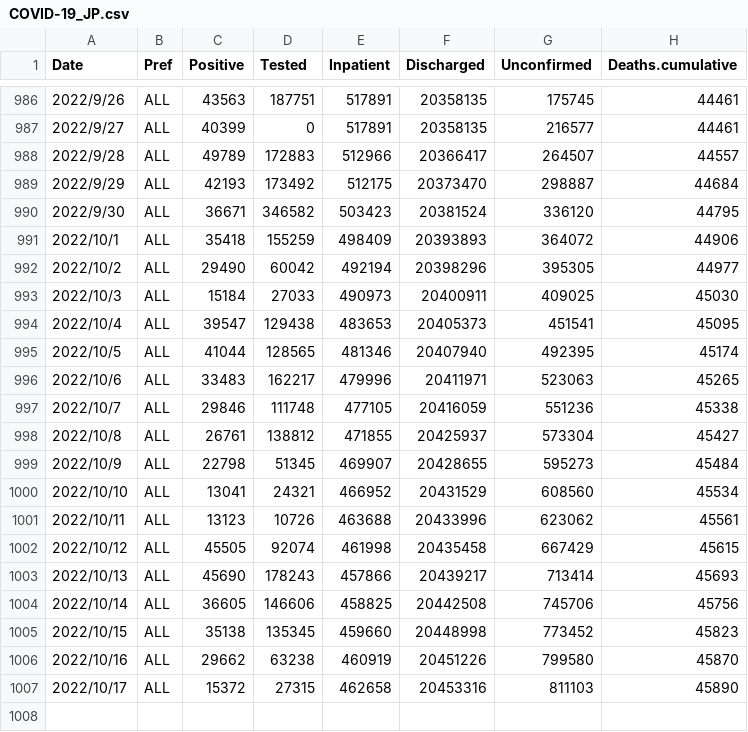
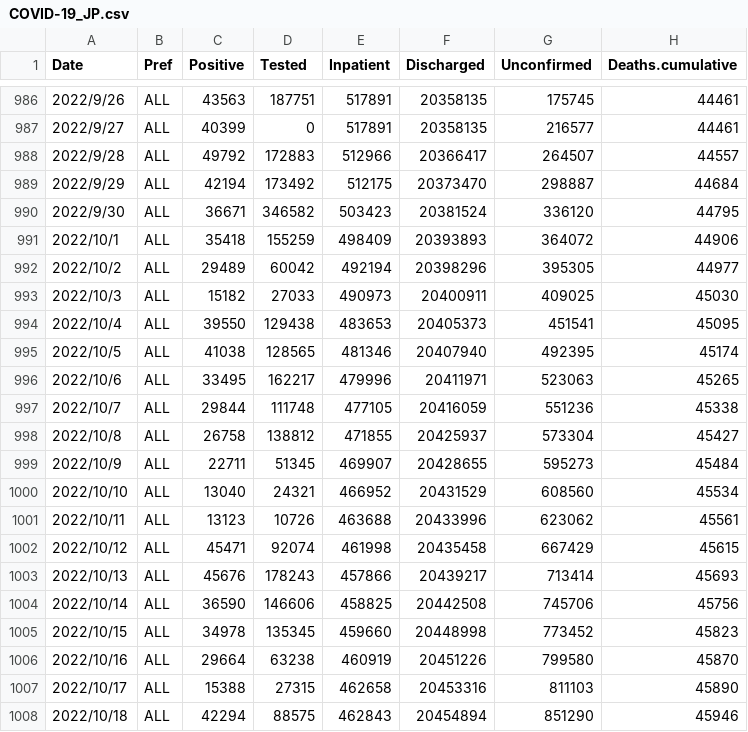
Before and after one commit to u-10bei/u-10bei.github.io, a CSV file: datas/COVID-19_JP.csv, drawn as a sheet; only a part is shown, gaps mark what is left out.

```diff
--- a/datas/COVID-19_JP.csv
+++ b/datas/COVID-19_JP.csv
@@ -987,21 +987,22 @@ Date,Pref,Positive,Tested,Inpatient,Discharged,Unconfirmed,Deaths.cumulative
 2022/9/27,ALL,40399,0,517891,20358135,216577,44461
-2022/9/28,ALL,49789,172883,512966,20366417,264507,44557
-2022/9/29,ALL,42193,173492,512175,20373470,298887,44684
+2022/9/28,ALL,49792,172883,512966,20366417,264507,44557
+2022/9/29,ALL,42194,173492,512175,20373470,298887,44684
 2022/9/30,ALL,36671,346582,503423,20381524,336120,44795
 2022/10/1,ALL,35418,155259,498409,20393893,364072,44906
-2022/10/2,ALL,29490,60042,492194,20398296,395305,44977
-2022/10/3,ALL,15184,27033,490973,20400911,409025,45030
-2022/10/4,ALL,39547,129438,483653,20405373,451541,45095
-2022/10/5,ALL,41044,128565,481346,20407940,492395,45174
-2022/10/6,ALL,33483,162217,479996,20411971,523063,45265
-2022/10/7,ALL,29846,111748,477105,20416059,551236,45338
-2022/10/8,ALL,26761,138812,471855,20425937,573304,45427
-2022/10/9,ALL,22798,51345,469907,20428655,595273,45484
-2022/10/10,ALL,13041,24321,466952,20431529,608560,45534
+2022/10/2,ALL,29489,60042,492194,20398296,395305,44977
+2022/10/3,ALL,15182,27033,490973,20400911,409025,45030
+2022/10/4,ALL,39550,129438,483653,20405373,451541,45095
+2022/10/5,ALL,41038,128565,481346,20407940,492395,45174
+2022/10/6,ALL,33495,162217,479996,20411971,523063,45265
+2022/10/7,ALL,29844,111748,477105,20416059,551236,45338
+2022/10/8,ALL,26758,138812,471855,20425937,573304,45427
+2022/10/9,ALL,22711,51345,469907,20428655,595273,45484
+2022/10/10,ALL,13040,24321,466952,20431529,608560,45534
 2022/10/11,ALL,13123,10726,463688,20433996,623062,45561
-2022/10/12,ALL,45505,92074,461998,20435458,667429,45615
-2022/10/13,ALL,45690,178243,457866,20439217,713414,45693
-2022/10/14,ALL,36605,146606,458825,20442508,745706,45756
-2022/10/15,ALL,35138,135345,459660,20448998,773452,45823
-2022/10/16,ALL,29662,63238,460919,20451226,799580,45870
-2022/10/17,ALL,15372,27315,462658,20453316,811103,45890
+2022/10/12,ALL,45471,92074,461998,20435458,667429,45615
+2022/10/13,ALL,45676,178243,457866,20439217,713414,45693
+2022/10/14,ALL,36590,146606,458825,20442508,745706,45756
+2022/10/15,ALL,34978,135345,459660,20448998,773452,45823
+2022/10/16,ALL,29664,63238,460919,20451226,799580,45870
+2022/10/17,ALL,15388,27315,462658,20453316,811103,45890
+2022/10/18,ALL,42294,88575,462843,20454894,851290,45946
```
Also changed, not shown: 1 other file.
